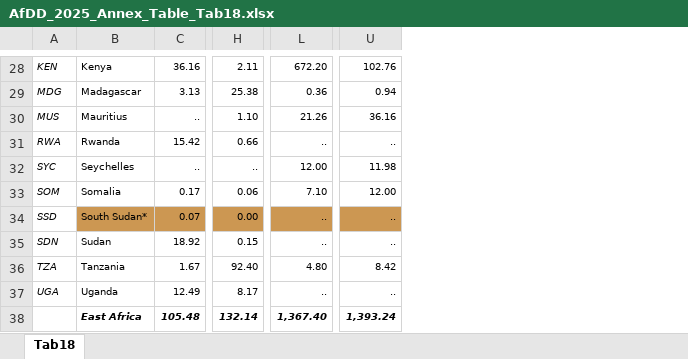
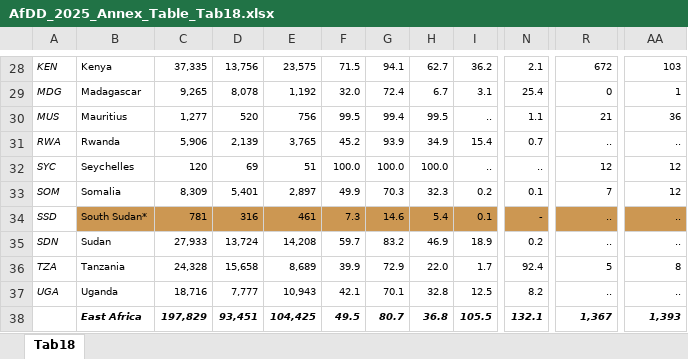
Before and after one commit to AfDD-DDAf/AfDD-DDAf-2025, an Excel workbook: AfDD_2025_Annex_Table_Tab18.xlsx, sheet Tab18, drawn as a sheet; only a part is shown, gaps mark what is left out; values as stored, in another font and other column widths than the file's, no borders; removed rows and columns are numbered as before the commit, all else as after; the diff covers the shown part only; the diff names each change by its address in the sheet, - before the commit and + after, or states it on an @@ line.

```diff
--- a/AfDD_2025_Annex_Table_Tab18.xlsx (sheet Tab18)
+++ b/AfDD_2025_Annex_Table_Tab18.xlsx (sheet Tab18)
-column C, rows 28-38: 36.16 | 3.13 | .. | 15.42 | .. | 0.17 | 0.07 | 18.92 | 1.67 | 12.49 | 105.48
+column C, rows 28-38: 37,335 | 9,265 | 1,277 | 5,906 | 120 | 8,309 | 781 | 27,933 | 24,328 | 18,716 | 197,829
+column D, rows 28-38: 13,756 | 8,078 | 520 | 2,139 | 69 | 5,401 | 316 | 13,724 | 15,658 | 7,777 | 93,451
+column E, rows 28-38: 23,575 | 1,192 | 756 | 3,765 | 51 | 2,897 | 461 | 14,208 | 8,689 | 10,943 | 104,425
+column F, rows 28-38: 71.5 | 32.0 | 99.5 | 45.2 | 100.0 | 49.9 | 7.3 | 59.7 | 39.9 | 42.1 | 49.5
+column G, rows 28-38: 94.1 | 72.4 | 99.4 | 93.9 | 100.0 | 70.3 | 14.6 | 83.2 | 72.9 | 70.1 | 80.7
+column H, rows 28-38: 62.7 | 6.7 | 99.5 | 34.9 | 100.0 | 32.3 | 5.4 | 46.9 | 22.0 | 32.8 | 36.8
+column I, rows 28-38: 36.2 | 3.1 | .. | 15.4 | .. | 0.2 | 0.1 | 18.9 | 1.7 | 12.5 | 105.5
-column H, rows 28-38: 2.11 | 25.38 | 1.10 | 0.66 | .. | 0.06 | 0.00 | 0.15 | 92.40 | 8.17 | 132.14
+column N, rows 28-38: 2.1 | 25.4 | 1.1 | 0.7 | .. | 0.1 | - | 0.2 | 92.4 | 8.2 | 132.1
-R28: 672.20
+R28: 672
-AA28: 102.76
+AA28: 103
-R29: 0.36
+R29: 0
-AA29: 0.94
+AA29: 1
-R30: 21.26
+R30: 21
-AA30: 36.16
+AA30: 36
-R32: 12.00
+R32: 12
-AA32: 11.98
+AA32: 12
-R33: 7.10
+R33: 7
-AA33: 12.00
+AA33: 12
-R36: 4.80
+R36: 5
-AA36: 8.42
+AA36: 8
-R38: 1,367.40
+R38: 1,367
-AA38: 1,393.24
+AA38: 1,393
```
Also changed, not shown: 8 added columns, 8 removed columns and 522 edited cells elsewhere in this sheet, AfDD_2025_Annex_Table_Tab10.xlsx, AfDD_2025_Annex_Table_Tab19.xlsx, 40 other files.
